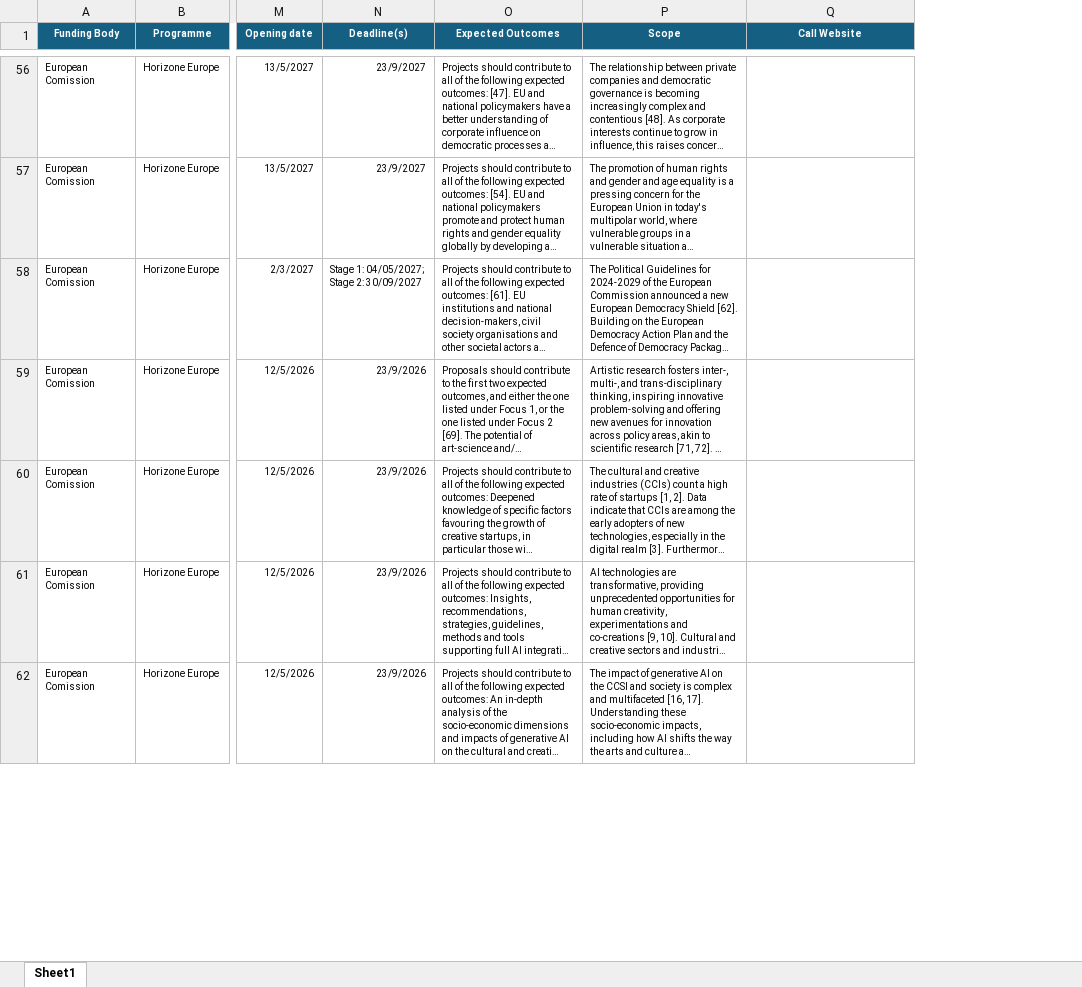
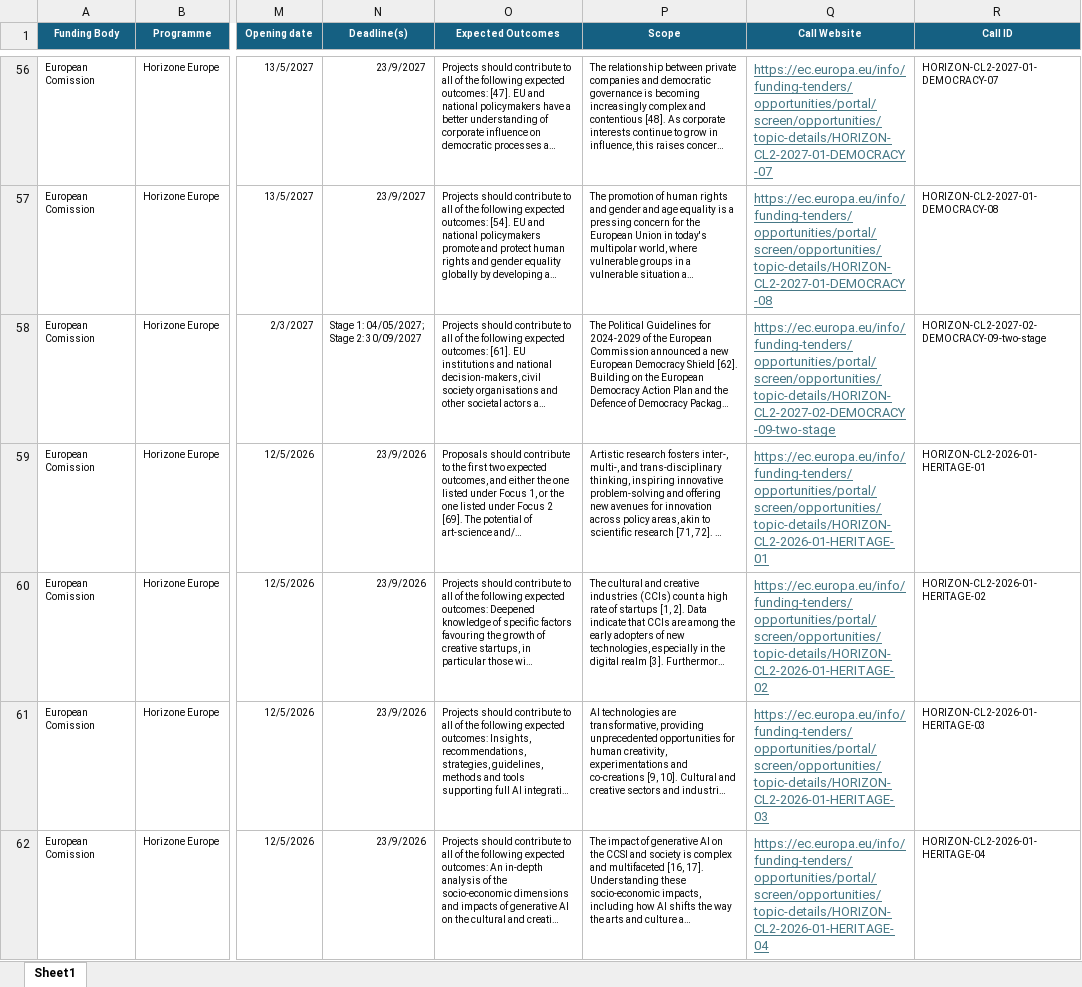
Before and after one commit to ProjectesRecerca/he-prototype, an Excel workbook: Calls_v2.0.xlsx, sheet Sheet1, drawn as a sheet; only a part is shown, gaps mark what is left out; long unchanged cells end in …; values as stored, in another font and other column widths than the file's, no borders; table styles not drawn; the diff covers the shown part only; the diff names each change by its address in the sheet, - before the commit and + after, or states it on an @@ line.

```diff
--- a/Calls_v2.0.xlsx (sheet Sheet1)
+++ b/Calls_v2.0.xlsx (sheet Sheet1)
+column R (Call ID), rows 56-62: HORIZON-CL2-2027-01-DEMOCRACY-07 | HORIZON-CL2-2027-01-DEMOCRACY-08 | HORIZON-CL2-2027-02-DEMOCRACY-09-two-stage | HORIZON-CL2-2026-01-HERITAGE-01 | HORIZON-CL2-2026-01-HERITAGE-02 | HORIZON-CL2-2026-01-HERITAGE-03 | HORIZON-CL2-2026-01-HERITAGE-04
-Q56 (Call Website): (empty)
+Q56 (Call Website): https://ec.europa.eu/info/funding-tenders/opportunities/portal/screen/opportunities/topic-details/HORIZON-CL2-2027-01-DEMOCRACY-07
-Q57 (Call Website): (empty)
+Q57 (Call Website): https://ec.europa.eu/info/funding-tenders/opportunities/portal/screen/opportunities/topic-details/HORIZON-CL2-2027-01-DEMOCRACY-08
-Q58 (Call Website): (empty)
+Q58 (Call Website): https://ec.europa.eu/info/funding-tenders/opportunities/portal/screen/opportunities/topic-details/HORIZON-CL2-2027-02-DEMOCRACY-09-two-stage
-Q59 (Call Website): (empty)
+Q59 (Call Website): https://ec.europa.eu/info/funding-tenders/opportunities/portal/screen/opportunities/topic-details/HORIZON-CL2-2026-01-HERITAGE-01
-Q60 (Call Website): (empty)
+Q60 (Call Website): https://ec.europa.eu/info/funding-tenders/opportunities/portal/screen/opportunities/topic-details/HORIZON-CL2-2026-01-HERITAGE-02
-Q61 (Call Website): (empty)
+Q61 (Call Website): https://ec.europa.eu/info/funding-tenders/opportunities/portal/screen/opportunities/topic-details/HORIZON-CL2-2026-01-HERITAGE-03
-Q62 (Call Website): (empty)
+Q62 (Call Website): https://ec.europa.eu/info/funding-tenders/opportunities/portal/screen/opportunities/topic-details/HORIZON-CL2-2026-01-HERITAGE-04
```
Also changed, not shown: 409 edited cells elsewhere in this sheet.
